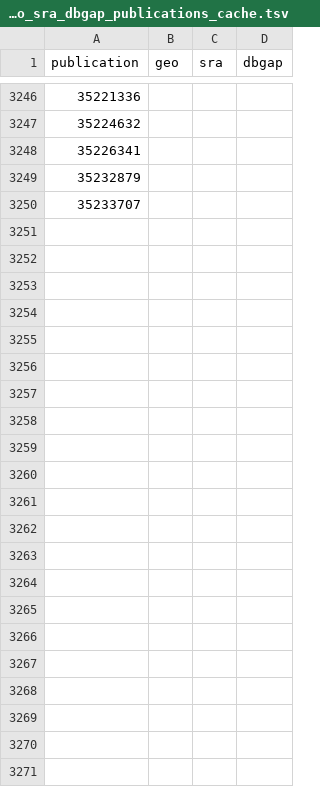
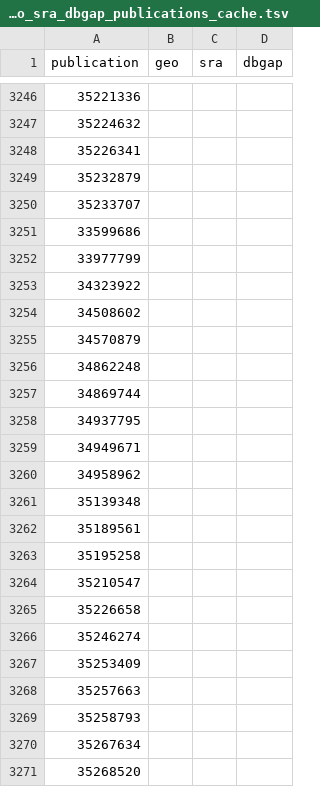
Before and after one commit to CBIIT/INS-ETL, a TSV file: config/ncbi_geo_sra_dbgap_publications_cache.tsv, drawn as a sheet; only a part is shown, gaps mark what is left out; the diff names each change by its address in the sheet, - before the commit and + after, or states it on an @@ line.

Commit message:
Updating cache files.

```diff
--- a/config/ncbi_geo_sra_dbgap_publications_cache.tsv
+++ b/config/ncbi_geo_sra_dbgap_publications_cache.tsv
+row 3251: 33599686
+row 3252: 33977799
+row 3253: 34323922
+row 3254: 34508602
+row 3255: 34570879
+row 3256: 34862248
+row 3257: 34869744
+row 3258: 34937795
+row 3259: 34949671
+row 3260: 34958962
+row 3261: 35139348
+row 3262: 35189561
+row 3263: 35195258
+row 3264: 35210547
+row 3265: 35226658
+row 3266: 35246274
+row 3267: 35253409
+row 3268: 35257663
+row 3269: 35258793
+row 3270: 35267634
+row 3271: 35268520
```
Also changed, not shown: config/pubmed_clinicaltrial_publications_cache.tsv, 1 other file.
